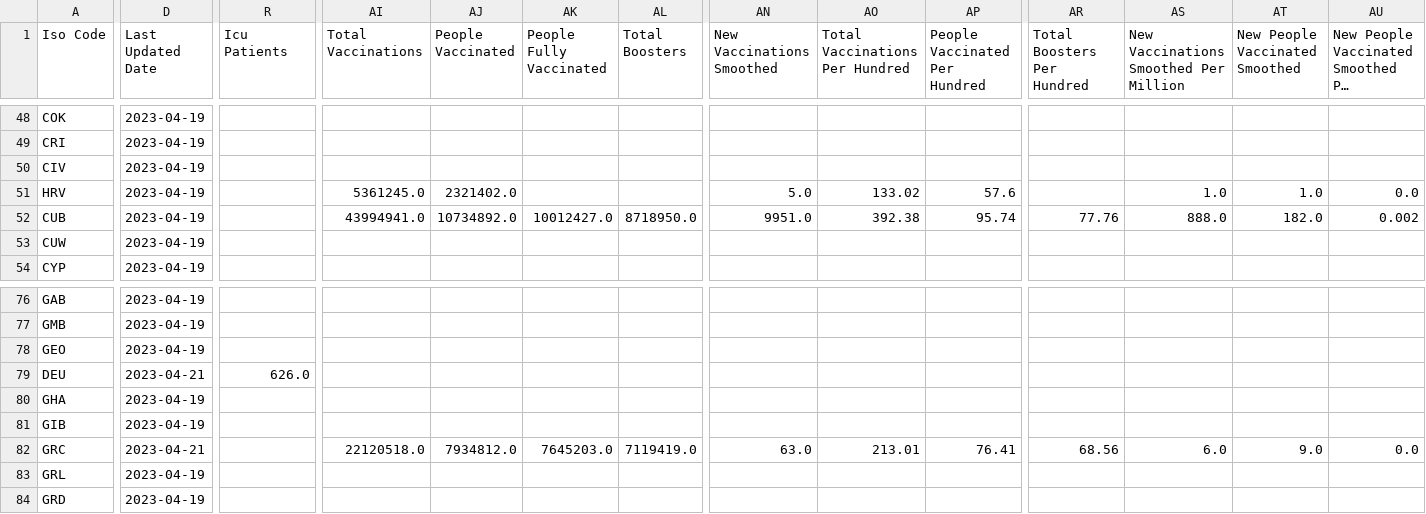
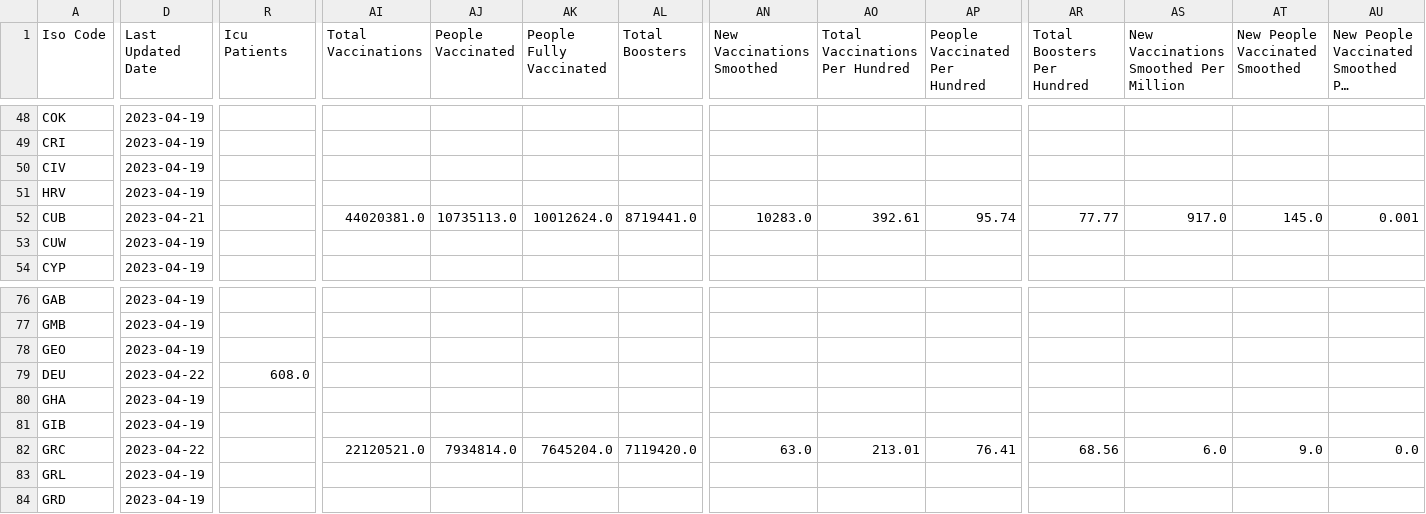
Before and after one commit to Tim-Abwao/covid19-global-dashboard, a CSV file: covid-19-data/latest-data.csv, drawn as a sheet; only a part is shown, gaps mark what is left out; long unchanged cells end in …; the diff covers the shown part only; the diff names each change by its address in the sheet, - before the commit and + after, or states it on an @@ line.

```diff
--- a/covid-19-data/latest-data.csv
+++ b/covid-19-data/latest-data.csv
-AI51 (Total Vaccinations): 5361245.0
+AI51 (Total Vaccinations): (empty)
-AJ51 (People Vaccinated): 2321402.0
+AJ51 (People Vaccinated): (empty)
-AN51 (New Vaccinations Smoothed): 5.0
+AN51 (New Vaccinations Smoothed): (empty)
-AO51 (Total Vaccinations Per Hundred): 133.02
+AO51 (Total Vaccinations Per Hundred): (empty)
-AP51 (People Vaccinated Per Hundred): 57.6
+AP51 (People Vaccinated Per Hundred): (empty)
-AS51: 1.0
+AS51: (empty)
-AT51 (New People Vaccinated Smoothed): 1.0
+AT51 (New People Vaccinated Smoothed): (empty)
-AU51: 0.0
+AU51: (empty)
-D52 (Last Updated Date): 2023-04-19
+D52 (Last Updated Date): 2023-04-21
-AI52 (Total Vaccinations): 43994941.0
+AI52 (Total Vaccinations): 44020381.0
-AJ52 (People Vaccinated): 10734892.0
+AJ52 (People Vaccinated): 10735113.0
-AK52 (People Fully Vaccinated): 10012427.0
+AK52 (People Fully Vaccinated): 10012624.0
-AL52 (Total Boosters): 8718950.0
+AL52 (Total Boosters): 8719441.0
-AN52 (New Vaccinations Smoothed): 9951.0
+AN52 (New Vaccinations Smoothed): 10283.0
-AO52 (Total Vaccinations Per Hundred): 392.38
+AO52 (Total Vaccinations Per Hundred): 392.61
-AR52 (Total Boosters Per Hundred): 77.76
+AR52 (Total Boosters Per Hundred): 77.77
-AS52: 888.0
+AS52: 917.0
-AT52 (New People Vaccinated Smoothed): 182.0
+AT52 (New People Vaccinated Smoothed): 145.0
-AU52: 0.002
+AU52: 0.001
-D79 (Last Updated Date): 2023-04-21
+D79 (Last Updated Date): 2023-04-22
-R79 (Icu Patients): 626.0
+R79 (Icu Patients): 608.0
-D82 (Last Updated Date): 2023-04-21
+D82 (Last Updated Date): 2023-04-22
-AI82 (Total Vaccinations): 22120518.0
+AI82 (Total Vaccinations): 22120521.0
-AJ82 (People Vaccinated): 7934812.0
+AJ82 (People Vaccinated): 7934814.0
-AK82 (People Fully Vaccinated): 7645203.0
+AK82 (People Fully Vaccinated): 7645204.0
-AL82 (Total Boosters): 7119419.0
+AL82 (Total Boosters): 7119420.0
```
Also changed, not shown: 107 edited cells elsewhere in this file.
